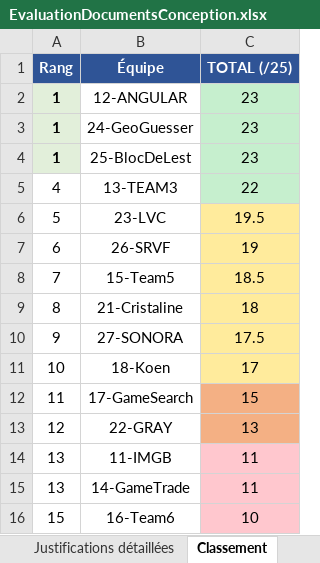
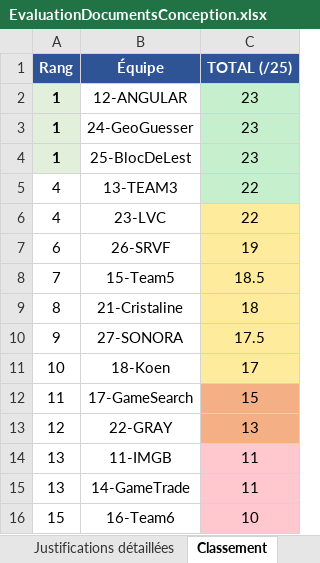
Before and after one commit to dthibau/epita, an Excel workbook: EvaluationDocumentsConception.xlsx, sheet Classement, drawn as a sheet; values as stored, in another font and other column widths than the file's, no borders; the diff names each change by its address in the sheet, - before the commit and + after, or states it on an @@ line.

```diff
--- a/EvaluationDocumentsConception.xlsx (sheet Classement)
+++ b/EvaluationDocumentsConception.xlsx (sheet Classement)
-A6 (Rang): 5
+A6 (Rang): 4
-C6 (TOTAL (/25)): 19.5
+C6 (TOTAL (/25)): 22
```
Also changed, not shown: sheet Récapitulatif, sheet Justifications détaillées, sheet Recommandations, 2 other files.
